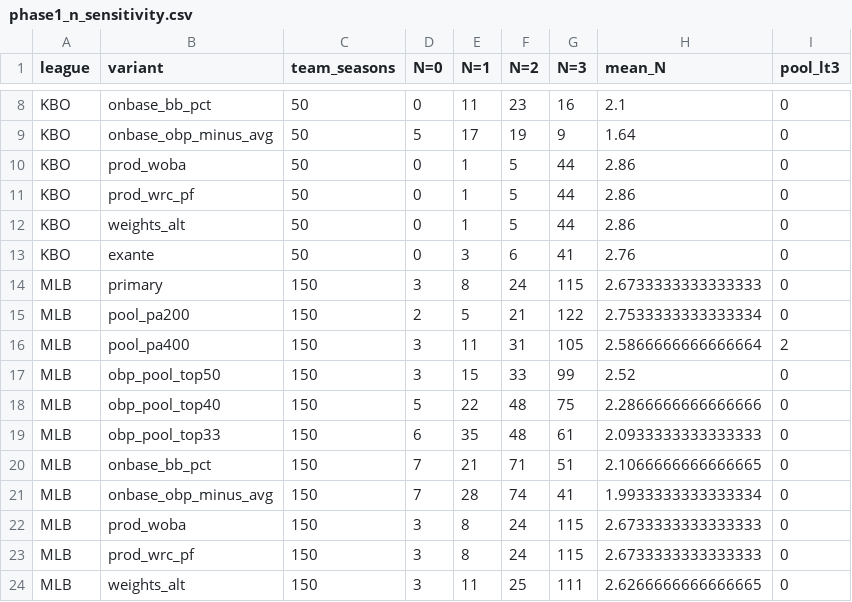
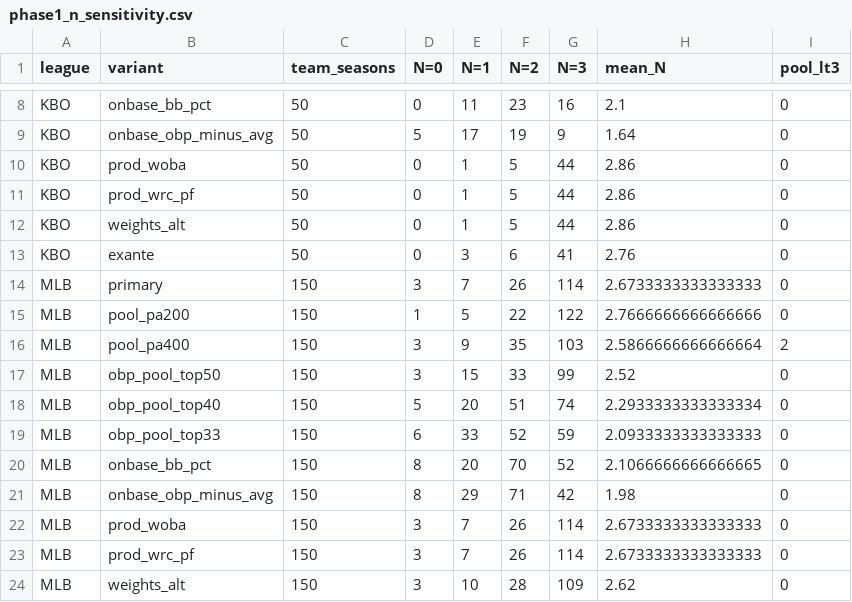
Before and after one commit to MoooonSMS/baseball_analytics, a CSV file: outputs/h1_suitable/phase1_n_sensitivity.csv, drawn as a sheet; only a part is shown, gaps mark what is left out; the diff covers the shown part only.

```diff
--- a/outputs/h1_suitable/phase1_n_sensitivity.csv
+++ b/outputs/h1_suitable/phase1_n_sensitivity.csv
@@ -13,12 +13,12 @@ KBO,weights_alt,50,0,1,5,44,2.86,0
 KBO,exante,50,0,3,6,41,2.76,0
-MLB,primary,150,3,8,24,115,2.6733333333333333,0
-MLB,pool_pa200,150,2,5,21,122,2.7533333333333334,0
-MLB,pool_pa400,150,3,11,31,105,2.5866666666666664,2
+MLB,primary,150,3,7,26,114,2.6733333333333333,0
+MLB,pool_pa200,150,1,5,22,122,2.7666666666666666,0
+MLB,pool_pa400,150,3,9,35,103,2.5866666666666664,2
 MLB,obp_pool_top50,150,3,15,33,99,2.52,0
-MLB,obp_pool_top40,150,5,22,48,75,2.2866666666666666,0
-MLB,obp_pool_top33,150,6,35,48,61,2.0933333333333333,0
-MLB,onbase_bb_pct,150,7,21,71,51,2.1066666666666665,0
-MLB,onbase_obp_minus_avg,150,7,28,74,41,1.9933333333333334,0
-MLB,prod_woba,150,3,8,24,115,2.6733333333333333,0
-MLB,prod_wrc_pf,150,3,8,24,115,2.6733333333333333,0
-MLB,weights_alt,150,3,11,25,111,2.6266666666666665,0
+MLB,obp_pool_top40,150,5,20,51,74,2.2933333333333334,0
+MLB,obp_pool_top33,150,6,33,52,59,2.0933333333333333,0
+MLB,onbase_bb_pct,150,8,20,70,52,2.1066666666666665,0
+MLB,onbase_obp_minus_avg,150,8,29,71,42,1.98,0
+MLB,prod_woba,150,3,7,26,114,2.6733333333333333,0
+MLB,prod_wrc_pf,150,3,7,26,114,2.6733333333333333,0
+MLB,weights_alt,150,3,10,28,109,2.62,0
```
Also changed, not shown: 3 edited cells elsewhere in this file, data/processed/h1_s_members.csv, data/processed/h1_team_n.csv, 28 other files.
